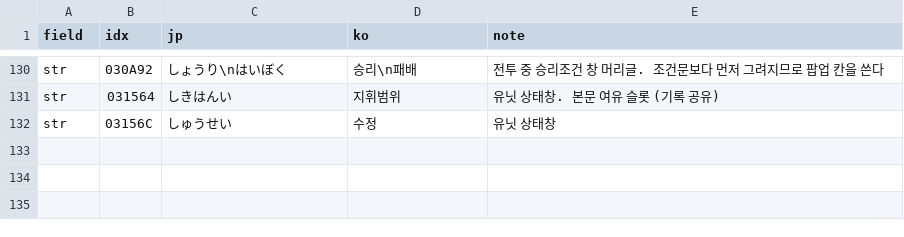
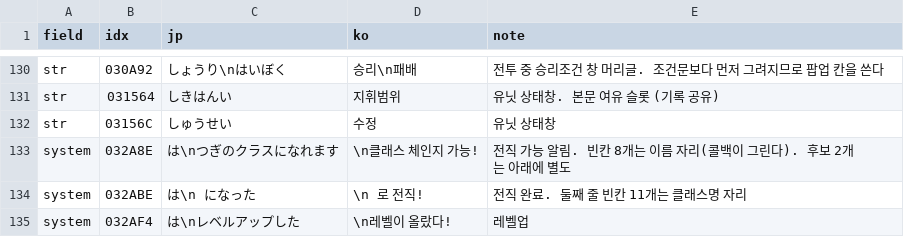
Before and after one commit to Johnyworld/tran-lang1md, a TSV file: translation/ui.tsv, drawn as a sheet; only a part is shown, gaps mark what is left out.

```diff
--- a/translation/ui.tsv
+++ b/translation/ui.tsv
@@ -132 +132,4 @@ str	031564	しきはんい	지휘범위	유닛 상태창. 본문 여유 슬롯 (
 str	03156C	しゅうせい	수정	유닛 상태창
+system	032A8E	        は\nつぎのクラスになれます	        \n클래스 체인지 가능!	전직 가능 알림. 빈칸 8개는 이름 자리(콜백이 그린다). 후보 2개는 아래에 별도
+system	032ABE	        は\n           になった	        \n           로 전직!	전직 완료. 둘째 줄 빈칸 11개는 클래스명 자리
+system	032AF4	        は\nレベルアップした	        \n레벨이 올랐다!	레벨업
```
Also changed, not shown: 3 other files.
